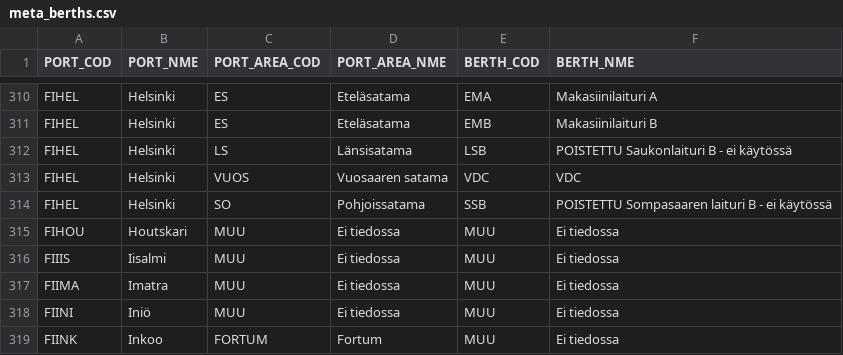
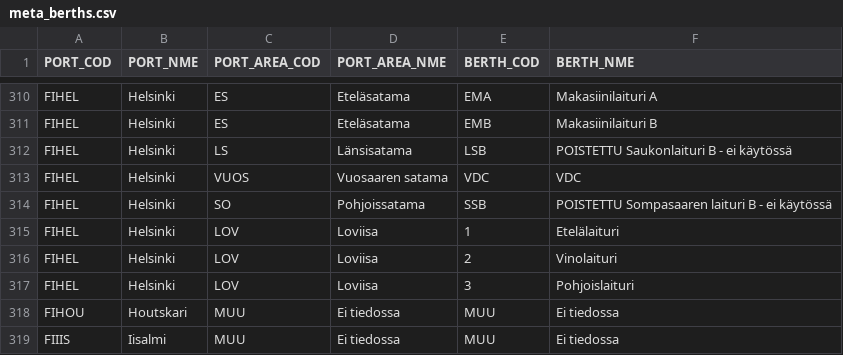
Before and after one commit to tmfg/metadata, a CSV file: csv/meta_berths.csv, drawn as a sheet; only a part is shown, gaps mark what is left out; the shorter side is filled out with more unchanged rows.

Commit message:
DPO-821

```diff
--- a/csv/meta_berths.csv
+++ b/csv/meta_berths.csv
@@ -314,2 +314,5 @@ FIHEL;Helsinki;VUOS;Vuosaaren satama;VDC;VDC
 FIHEL;Helsinki;SO;Pohjoissatama;SSB;POISTETTU Sompasaaren laituri B - ei käytössä
+FIHEL;Helsinki;LOV;Loviisa;1;Etelälaituri
+FIHEL;Helsinki;LOV;Loviisa;2;Vinolaituri
+FIHEL;Helsinki;LOV;Loviisa;3;Pohjoislaituri
 FIHOU;Houtskari;MUU;Ei tiedossa;MUU;Ei tiedossa
```
